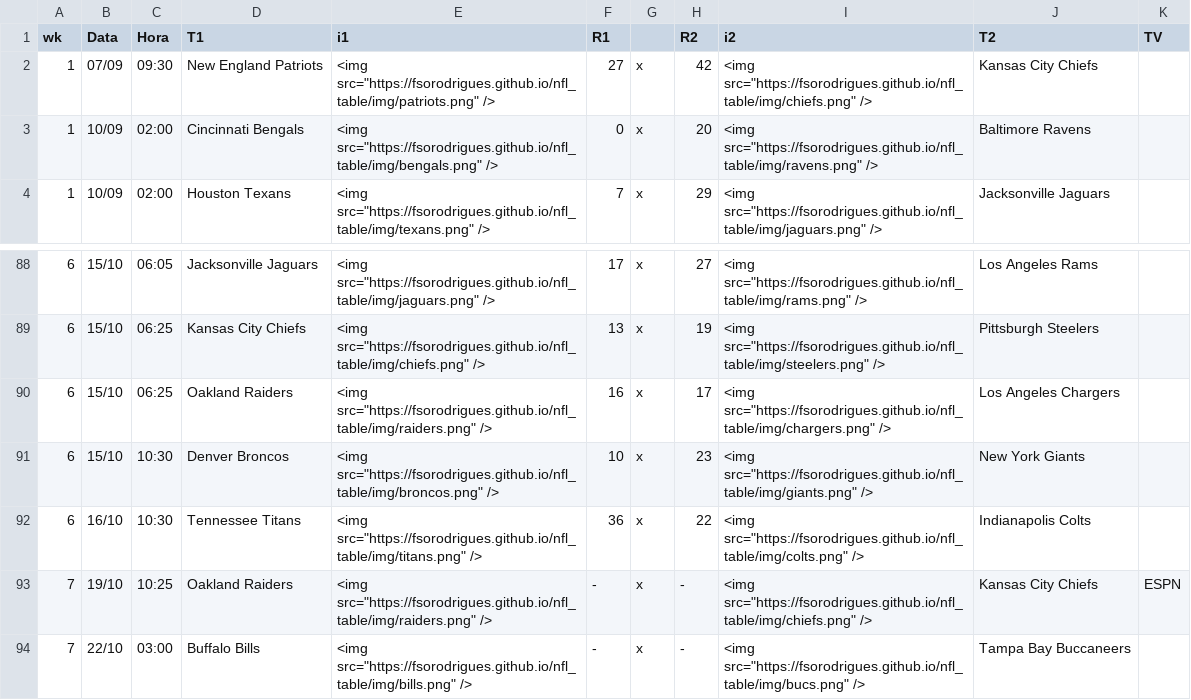
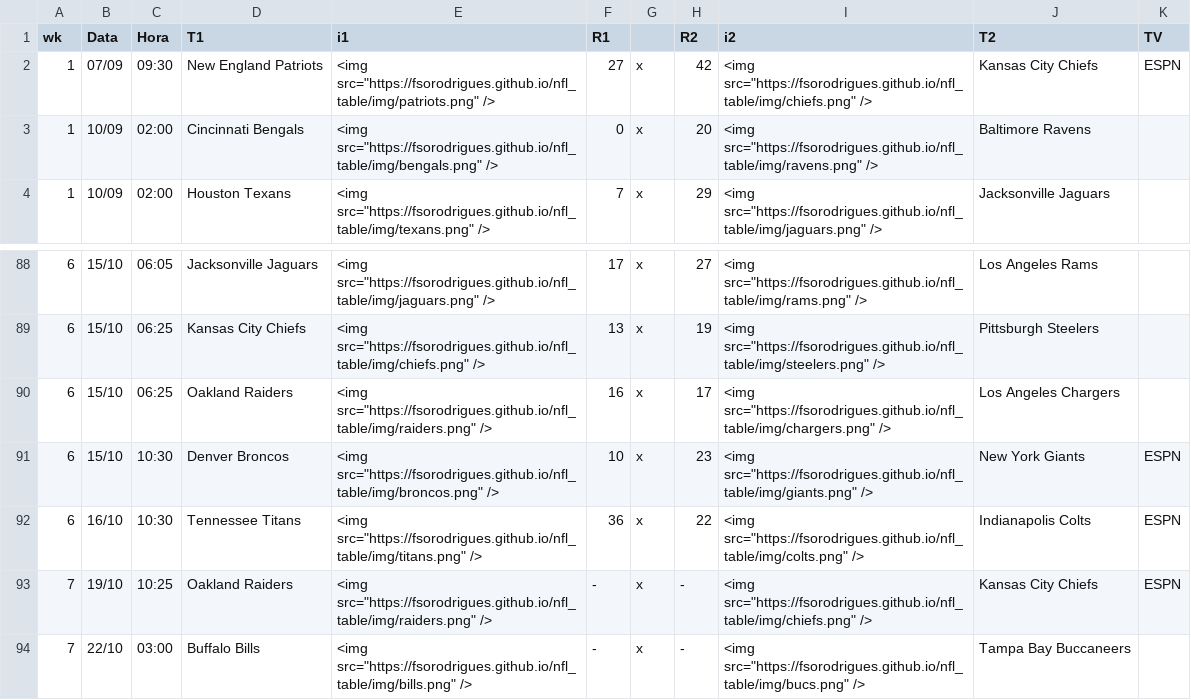
Before and after one commit to fsorodrigues/nfl_table, a CSV file: nfl_qq.csv, drawn as a sheet; only a part is shown, gaps mark what is left out; the diff covers the shown part only.

```diff
--- a/nfl_qq.csv
+++ b/nfl_qq.csv
@@ -1,3 +1,3 @@
 wk,Data,Hora,T1,i1,R1,,R2,i2,T2,TV,,,,,,
-1,07/09,09:30 ,New England Patriots,"<img src=""https://fsorodrigues.github.io/nfl_table/img/patriots.png"" />",27,x,42,"<img src=""https://fsorodrigues.github.io/nfl_table/img/chiefs.png"" />",Kansas City Chiefs,,,,,,,
+1,07/09,09:30 ,New England Patriots,"<img src=""https://fsorodrigues.github.io/nfl_table/img/patriots.png"" />",27,x,42,"<img src=""https://fsorodrigues.github.io/nfl_table/img/chiefs.png"" />",Kansas City Chiefs,ESPN,,,,,,
 1,10/09,02:00 ,Cincinnati Bengals,"<img src=""https://fsorodrigues.github.io/nfl_table/img/bengals.png"" />",0,x,20,"<img src=""https://fsorodrigues.github.io/nfl_table/img/ravens.png"" />",Baltimore Ravens,,,,,,,
@@ -90,4 +90,4 @@ wk,Data,Hora,T1,i1,R1,,R2,i2,T2,TV,,,,,,
 6,15/10,06:25 ,Oakland Raiders,"<img src=""https://fsorodrigues.github.io/nfl_table/img/raiders.png"" />",16,x,17,"<img src=""https://fsorodrigues.github.io/nfl_table/img/chargers.png"" />",Los Angeles Chargers,,,,,,,
-6,15/10,10:30 ,Denver Broncos,"<img src=""https://fsorodrigues.github.io/nfl_table/img/broncos.png"" />",10,x,23,"<img src=""https://fsorodrigues.github.io/nfl_table/img/giants.png"" />",New York Giants,,,,,,,
-6,16/10,10:30 ,Tennessee Titans,"<img src=""https://fsorodrigues.github.io/nfl_table/img/titans.png"" />",36,x,22,"<img src=""https://fsorodrigues.github.io/nfl_table/img/colts.png"" />",Indianapolis Colts,,,,,,,
+6,15/10,10:30 ,Denver Broncos,"<img src=""https://fsorodrigues.github.io/nfl_table/img/broncos.png"" />",10,x,23,"<img src=""https://fsorodrigues.github.io/nfl_table/img/giants.png"" />",New York Giants,ESPN,,,,,,
+6,16/10,10:30 ,Tennessee Titans,"<img src=""https://fsorodrigues.github.io/nfl_table/img/titans.png"" />",36,x,22,"<img src=""https://fsorodrigues.github.io/nfl_table/img/colts.png"" />",Indianapolis Colts,ESPN,,,,,,
 7,19/10,10:25 ,Oakland Raiders,"<img src=""https://fsorodrigues.github.io/nfl_table/img/raiders.png"" />",-,x,-,"<img src=""https://fsorodrigues.github.io/nfl_table/img/chiefs.png"" />",Kansas City Chiefs,ESPN,,,,,,
```
Also changed, not shown: 15 edited cells elsewhere in this file.
